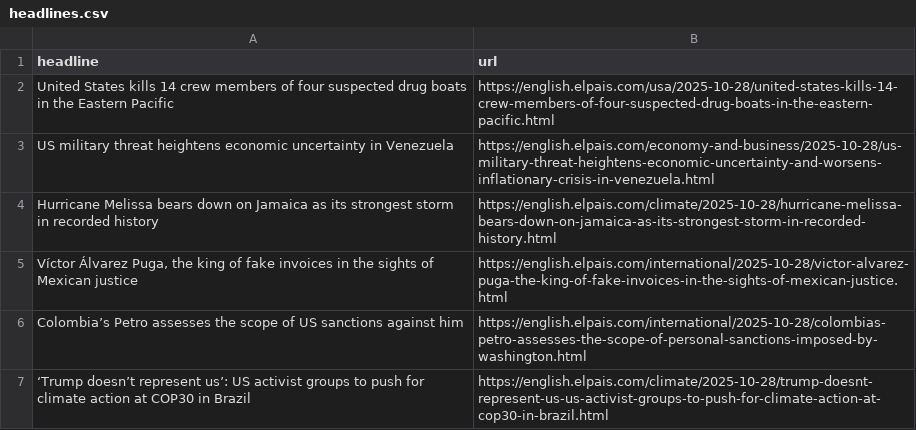
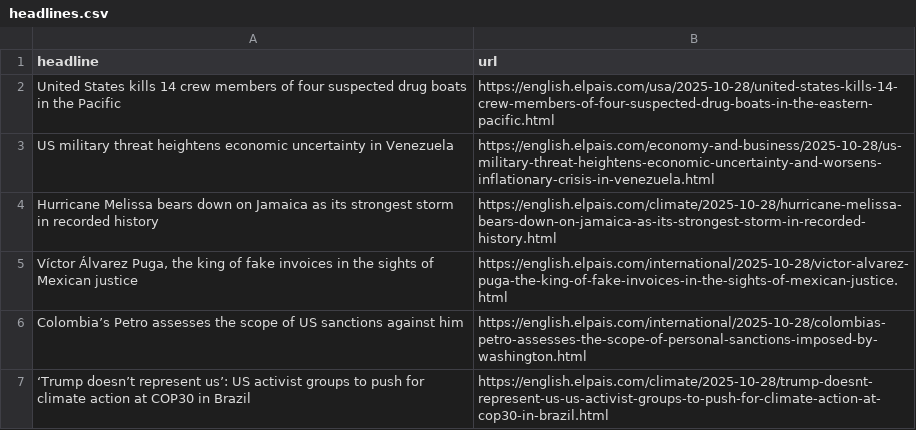
Before and after one commit to LisaMEckardt/el-pais-autoscraper, a CSV file: headlines.csv, drawn as a sheet; only a part is shown.

```diff
--- a/headlines.csv
+++ b/headlines.csv
@@ -1,3 +1,3 @@
 headline,url
-United States kills 14 crew members of four suspected drug boats in the Eastern Pacific,https://english.elpais.com/usa/2025-10-28/united-states-kills-14-crew-members-of-four-suspected-drug-boats-in-the-eastern-pacific.html
+United States kills 14 crew members of four suspected drug boats in the Pacific,https://english.elpais.com/usa/2025-10-28/united-states-kills-14-crew-members-of-four-suspected-drug-boats-in-the-eastern-pacific.html
 US military threat heightens economic uncertainty in Venezuela,https://english.elpais.com/economy-and-business/2025-10-28/us-military-threat-heightens-economic-uncertainty-and-worsens-inflationary-crisis-in-venezuela.html
```
